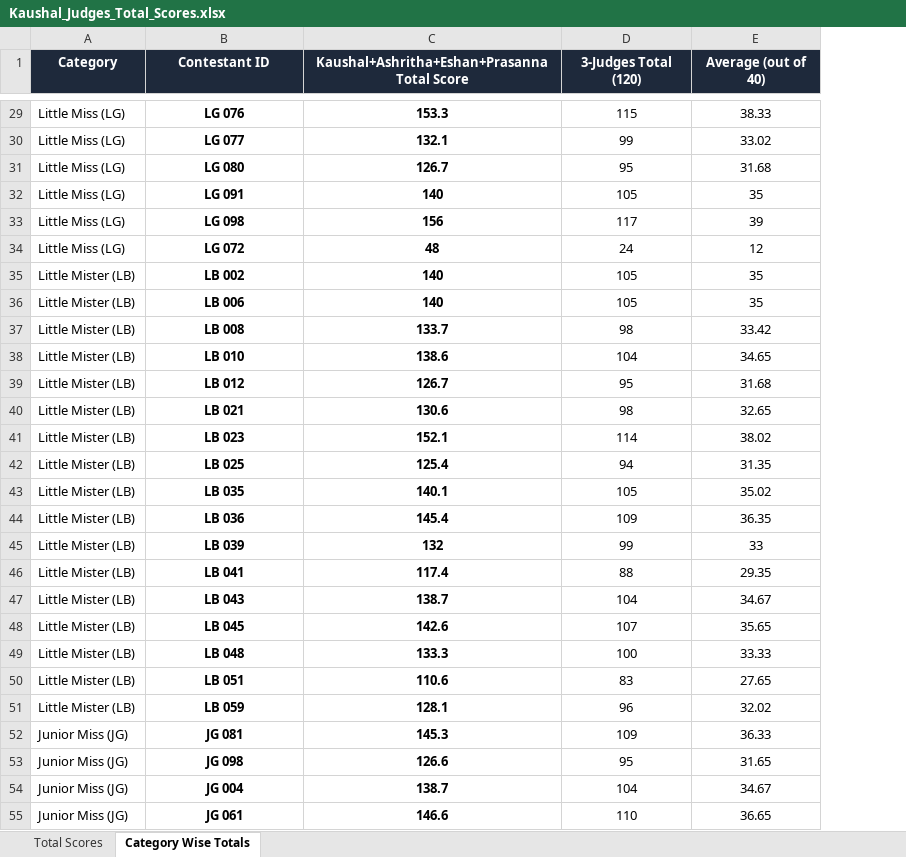
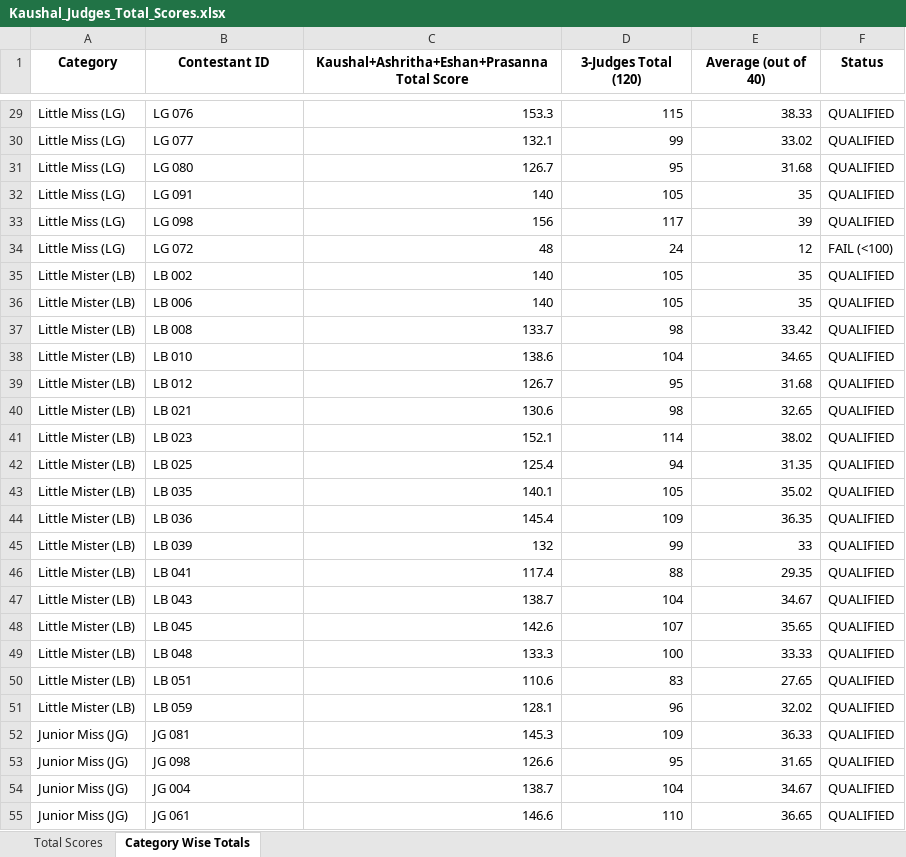
Before and after one commit to Sandanitin/result, an Excel workbook: Kaushal_Judges_Total_Scores.xlsx, sheet Category Wise Totals, drawn as a sheet; only a part is shown, gaps mark what is left out; values as stored, in another font and other column widths than the file's, no borders; the diff covers the shown part only; the diff names each change by its address in the sheet, - before the commit and + after, or states it on an @@ line.

```diff
--- a/Kaushal_Judges_Total_Scores.xlsx (sheet Category Wise Totals)
+++ b/Kaushal_Judges_Total_Scores.xlsx (sheet Category Wise Totals)
+column F (Status), rows 29-55: QUALIFIED | QUALIFIED | QUALIFIED | QUALIFIED | QUALIFIED | FAIL (<100) | QUALIFIED | QUALIFIED | QUALIFIED | QUALIFIED | QUALIFIED | QUALIFIED | QUALIFIED | QUALIFIED | QUALIFIED | QUALIFIED | QUALIFIED | QUALIFIED | QUALIFIED | QUALIFIED | QUALIFIED | QUALIFIED | QUALIFIED | QUALIFIED | QUALIFIED | QUALIFIED | QUALIFIED
@@ A1:E1 fill: #1E293B → none, text colour: #FFFFFF → black @@
-B29:C55 bold: on
+B29:C55 bold: off
-B29:B55 alignment: center
+B29:B55 alignment: left
-C29:E55 alignment: center
+C29:E55 alignment: right
```
Also changed, not shown: cell formats elsewhere in this sheet, sheet Total Scores, Audited_Score_Results.xlsx, 4 other files.
